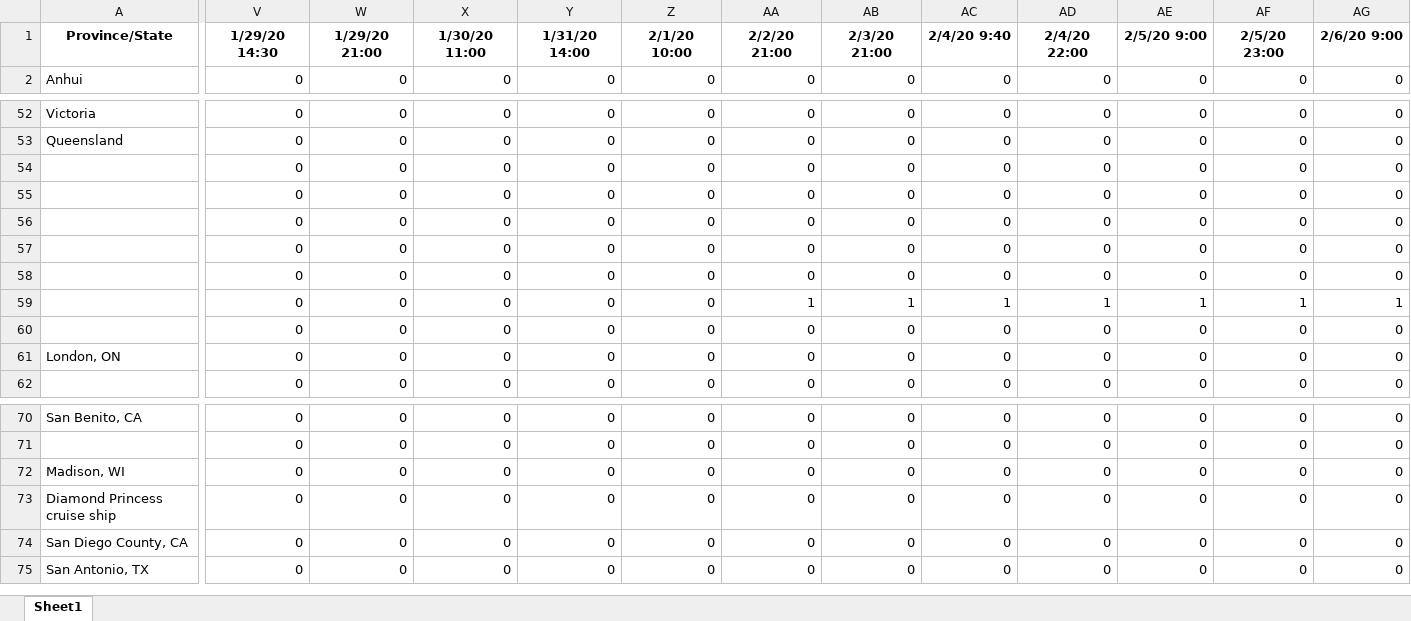
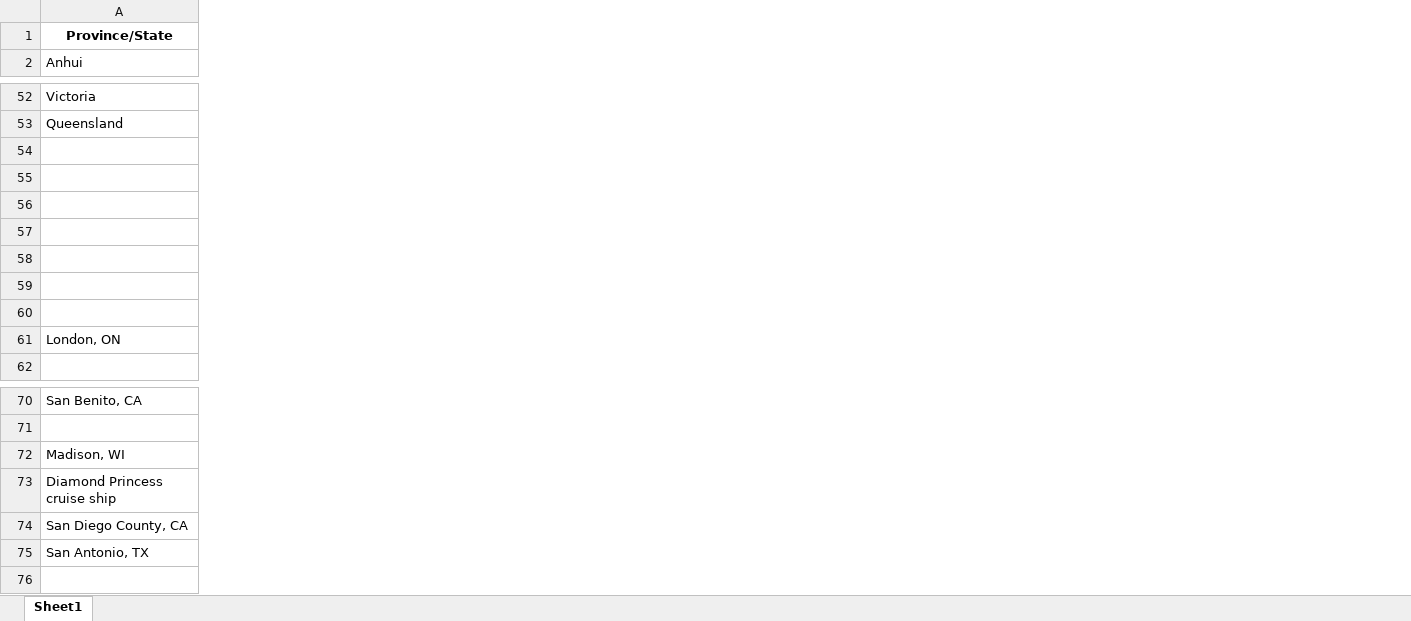
Before and after one commit to msarnacki/coronavirus-2019-nCoV, an Excel workbook: COVID19-Deaths.xlsx, sheet Sheet1, drawn as a sheet; only a part is shown, gaps mark what is left out; values as stored, in another font and other column widths than the file's, no borders; removed rows and columns are numbered as before the commit, all else as after; rows hold the shown columns only; the diff covers the shown part only; the diff names each change by its address in the sheet, - before the commit and + after, or states it on an @@ line.

```diff
--- a/COVID19-Deaths.xlsx (sheet Sheet1)
+++ b/COVID19-Deaths.xlsx (sheet Sheet1)
-column V, rows 1-2: 1/29/20 14:30 | 0; rows 52-62: all 0; rows 70-75: all 0
-column W, rows 1-2: 1/29/20 21:00 | 0; rows 52-62: all 0; rows 70-75: all 0
-column X, rows 1-2: 1/30/20 11:00 | 0; rows 52-62: all 0; rows 70-75: all 0
-column Y, rows 1-2: 1/31/20 14:00 | 0; rows 52-62: all 0; rows 70-75: all 0
-column Z, rows 1-2: 2/1/20 10:00 | 0; rows 52-62: all 0; rows 70-75: all 0
-column AA, rows 1-2: 2/2/20 21:00 | 0; rows 52-62: 0 | 0 | 0 | 0 | 0 | 0 | 0 | 1 | 0 | 0 | 0; rows 70-75: all 0
-column AB, rows 1-2: 2/3/20 21:00 | 0; rows 52-62: 0 | 0 | 0 | 0 | 0 | 0 | 0 | 1 | 0 | 0 | 0; rows 70-75: all 0
-column AC, rows 1-2: 2/4/20 9:40 | 0; rows 52-62: 0 | 0 | 0 | 0 | 0 | 0 | 0 | 1 | 0 | 0 | 0; rows 70-75: all 0
-column AD, rows 1-2: 2/4/20 22:00 | 0; rows 52-62: 0 | 0 | 0 | 0 | 0 | 0 | 0 | 1 | 0 | 0 | 0; rows 70-75: all 0
-column AE, rows 1-2: 2/5/20 9:00 | 0; rows 52-62: 0 | 0 | 0 | 0 | 0 | 0 | 0 | 1 | 0 | 0 | 0; rows 70-75: all 0
-column AF, rows 1-2: 2/5/20 23:00 | 0; rows 52-62: 0 | 0 | 0 | 0 | 0 | 0 | 0 | 1 | 0 | 0 | 0; rows 70-75: all 0
-column AG, rows 1-2: 2/6/20 9:00 | 0; rows 52-62: 0 | 0 | 0 | 0 | 0 | 0 | 0 | 1 | 0 | 0 | 0; rows 70-75: all 0
+row 76: (empty)
```
Also changed, not shown: 1 added row, 1 removed row, 1 moved row, 9 removed columns and 146 edited cells elsewhere in this sheet, COVID19-Confirmed.xlsx, COVID19-Recovered.xlsx, 3 other files.
